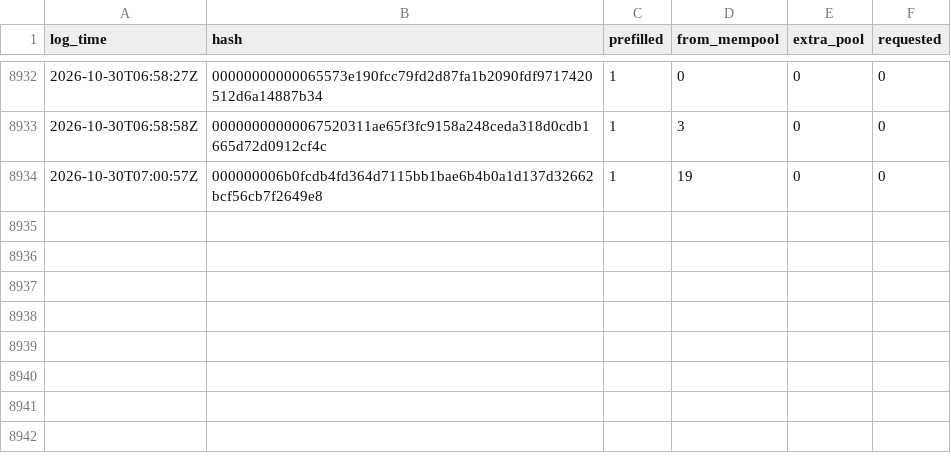
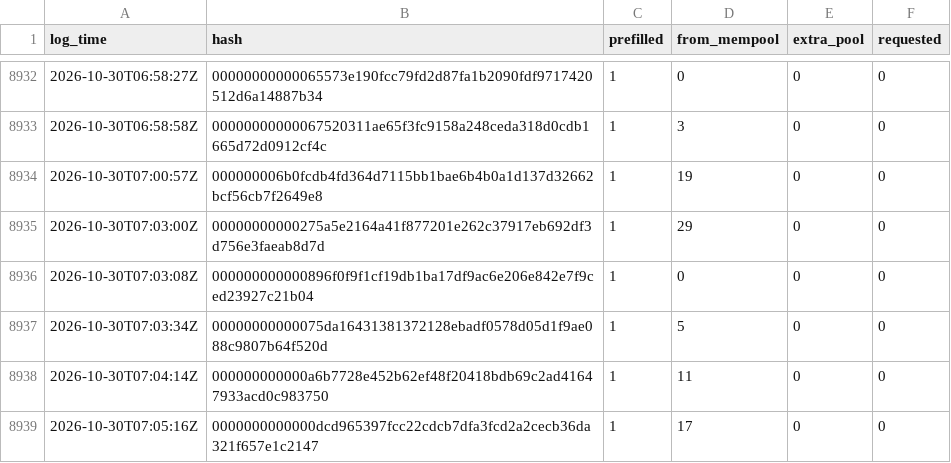
Before and after one commit to rufitnes/tempnet-data, a CSV file: data/compact.csv, drawn as a sheet; only a part is shown, gaps mark what is left out.

```diff
--- a/data/compact.csv
+++ b/data/compact.csv
@@ -8934 +8934,6 @@ log_time,hash,prefilled,from_mempool,extra_pool,requested
 2026-10-30T07:00:57Z,000000006b0fcdb4fd364d7115bb1bae6b4b0a1d137d32662bcf56cb7f2649e8,1,19,0,0
+2026-10-30T07:03:00Z,00000000000275a5e2164a41f877201e262c37917eb692df3d756e3faeab8d7d,1,29,0,0
+2026-10-30T07:03:08Z,000000000000896f0f9f1cf19db1ba17df9ac6e206e842e7f9ced23927c21b04,1,0,0,0
+2026-10-30T07:03:34Z,00000000000075da16431381372128ebadf0578d05d1f9ae088c9807b64f520d,1,5,0,0
+2026-10-30T07:04:14Z,000000000000a6b7728e452b62ef48f20418bdb69c2ad41647933acd0c983750,1,11,0,0
+2026-10-30T07:05:16Z,0000000000000dcd965397fcc22cdcb7dfa3fcd2a2cecb36da321f657e1c2147,1,17,0,0
```
Also changed, not shown: 4 other files.
